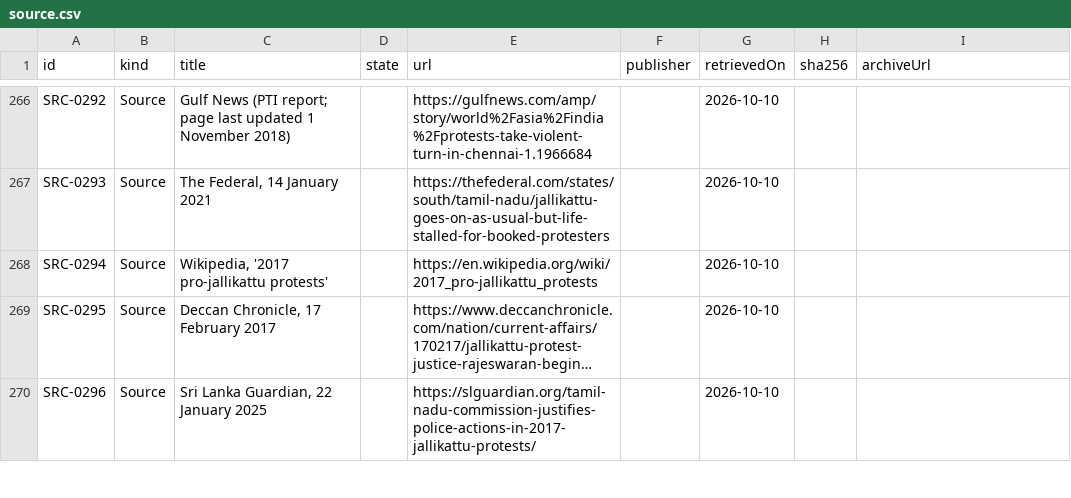
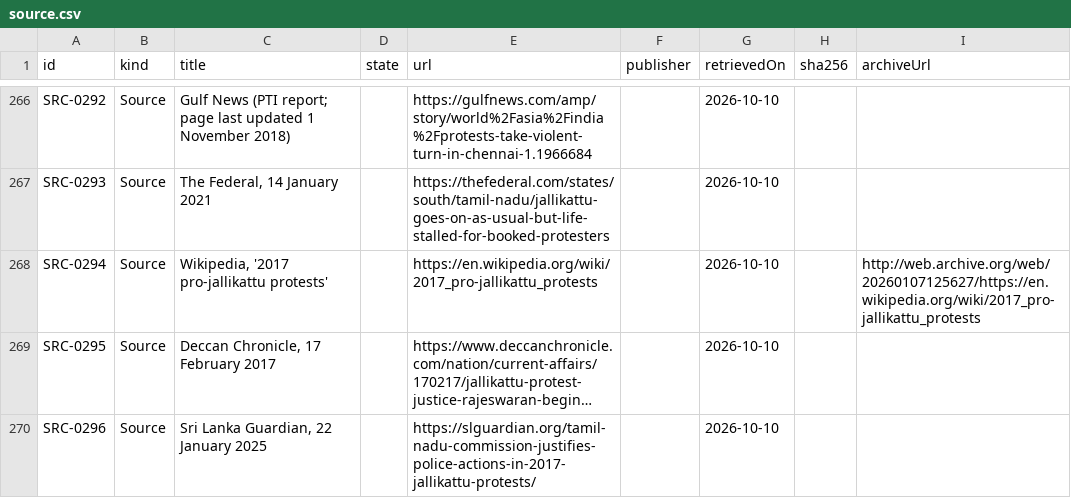
Before and after one commit to Varnasr/WhoGaveTheOrder, a CSV file: data/export/source.csv, drawn as a sheet; only a part is shown, gaps mark what is left out; long unchanged cells end in …; the diff names each change by its address in the sheet, - before the commit and + after, or states it on an @@ line.

```diff
--- a/data/export/source.csv
+++ b/data/export/source.csv
-I268 (archiveUrl): (empty)
+I268 (archiveUrl): http://web.archive.org/web/20260107125627/https://en.wikipedia.org/wiki/2017_pro-jallikattu_protests
```
Also changed, not shown: 5 other files.
